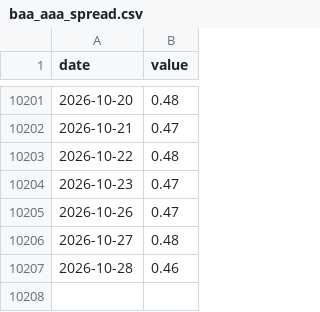
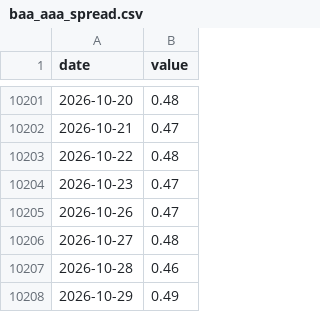
Before and after one commit to petersan0321/market-risk-dashboard, a CSV file: data/raw/baa_aaa_spread.csv, drawn as a sheet; only a part is shown, gaps mark what is left out; the diff names each change by its address in the sheet, - before the commit and + after, or states it on an @@ line.

```diff
--- a/data/raw/baa_aaa_spread.csv
+++ b/data/raw/baa_aaa_spread.csv
+row 10208: 2026-10-29 | 0.49
```
Also changed, not shown: data/raw/baa_spread.csv, data/raw/breakeven_10y.csv, 24 other files.
